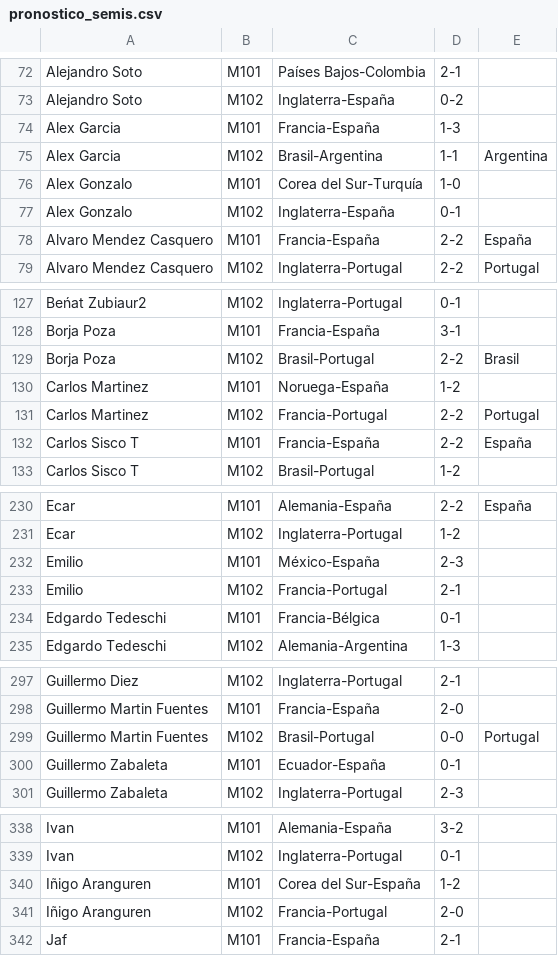
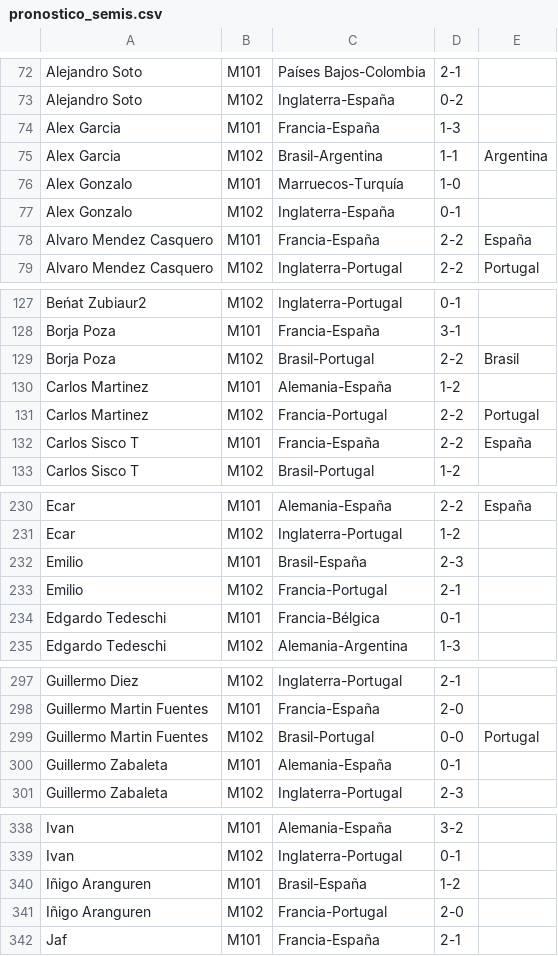
Before and after one commit to Miguel2010/mundial_2026.github.io, a CSV file: data/pronostico_semis.csv, drawn as a sheet; only a part is shown, gaps mark what is left out; the diff covers the shown part only.

```diff
--- a/data/pronostico_semis.csv
+++ b/data/pronostico_semis.csv
@@ -75,3 +75,3 @@ Alex Garcia,M101,Francia-España,1-3
 Alex Garcia,M102,Brasil-Argentina,1-1,Argentina
-Alex Gonzalo,M101,Corea del Sur-Turquía,1-0
+Alex Gonzalo,M101,Marruecos-Turquía,1-0
 Alex Gonzalo,M102,Inglaterra-España,0-1
@@ -129,3 +129,3 @@ Borja Poza,M101,Francia-España,3-1
 Borja Poza,M102,Brasil-Portugal,2-2,Brasil
-Carlos Martinez,M101,Noruega-España,1-2
+Carlos Martinez,M101,Alemania-España,1-2
 Carlos Martinez,M102,Francia-Portugal,2-2,Portugal
@@ -231,3 +231,3 @@ Ecar,M101,Alemania-España,2-2,España
 Ecar,M102,Inglaterra-Portugal,1-2
-Emilio,M101,México-España,2-3
+Emilio,M101,Brasil-España,2-3
 Emilio,M102,Francia-Portugal,2-1
@@ -299,3 +299,3 @@ Guillermo Martin Fuentes,M101,Francia-España,2-0
 Guillermo Martin Fuentes,M102,Brasil-Portugal,0-0,Portugal
-Guillermo Zabaleta,M101,Ecuador-España,0-1
+Guillermo Zabaleta,M101,Alemania-España,0-1
 Guillermo Zabaleta,M102,Inglaterra-Portugal,2-3
@@ -339,3 +339,3 @@ Ivan,M101,Alemania-España,3-2
 Ivan,M102,Inglaterra-Portugal,0-1
-Iñigo Aranguren,M101,Corea del Sur-España,1-2
+Iñigo Aranguren,M101,Brasil-España,1-2
 Iñigo Aranguren,M102,Francia-Portugal,2-0
```
Also changed, not shown: 13 edited cells elsewhere in this file.
